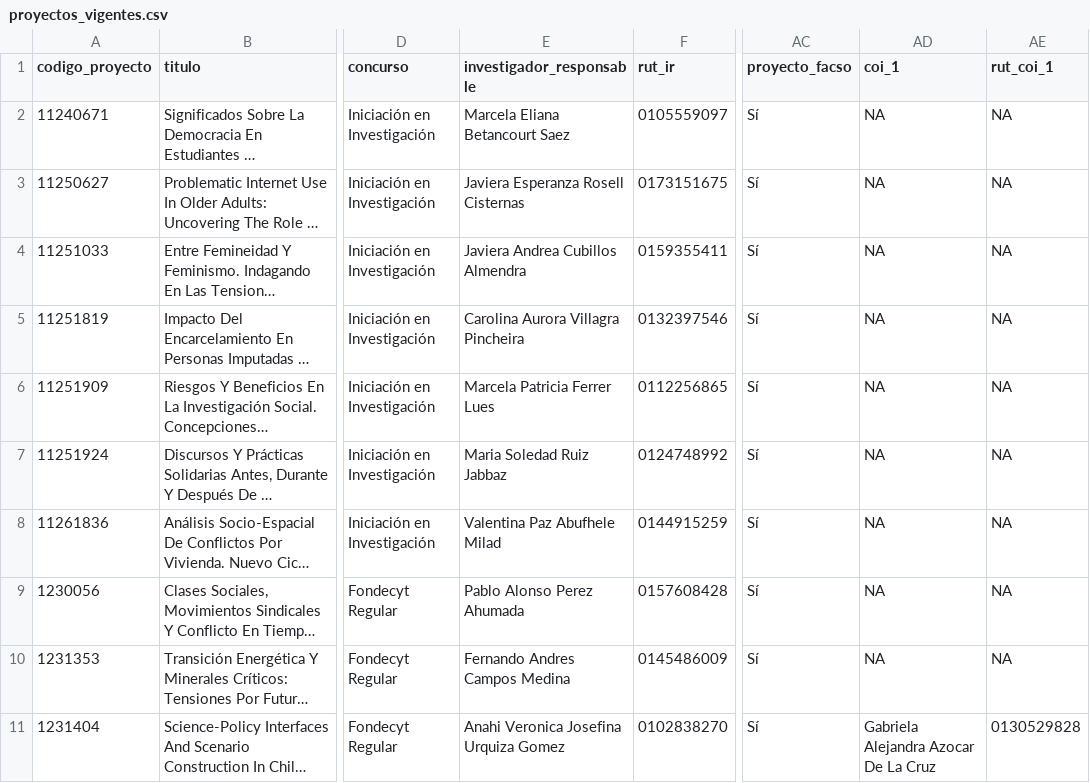
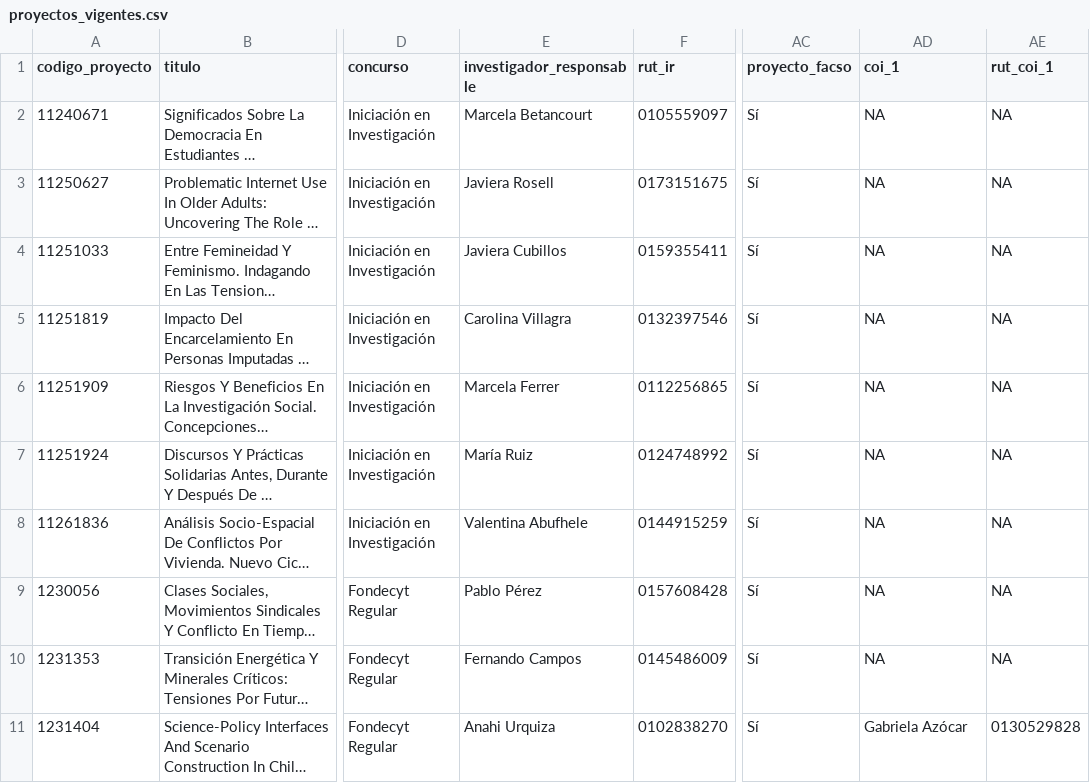
Before and after one commit to facso-investigacion/proyectos-vigentes, a CSV file: output/proyectos_vigentes.csv, drawn as a sheet; only a part is shown, gaps mark what is left out; long unchanged cells end in …; the diff covers the shown part only; the diff names each change by its address in the sheet, - before the commit and + after, or states it on an @@ line.

```diff
--- a/output/proyectos_vigentes.csv
+++ b/output/proyectos_vigentes.csv
-E2 (investigador_responsable): Marcela Eliana Betancourt Saez
+E2 (investigador_responsable): Marcela Betancourt
-E3 (investigador_responsable): Javiera Esperanza Rosell Cisternas
+E3 (investigador_responsable): Javiera Rosell
-E4 (investigador_responsable): Javiera Andrea Cubillos Almendra
+E4 (investigador_responsable): Javiera Cubillos
-E5 (investigador_responsable): Carolina Aurora Villagra Pincheira
+E5 (investigador_responsable): Carolina Villagra
-E6 (investigador_responsable): Marcela Patricia Ferrer Lues
+E6 (investigador_responsable): Marcela Ferrer
-E7 (investigador_responsable): Maria Soledad Ruiz Jabbaz
+E7 (investigador_responsable): María Ruiz
-E8 (investigador_responsable): Valentina Paz Abufhele Milad
+E8 (investigador_responsable): Valentina Abufhele
-E9 (investigador_responsable): Pablo Alonso Perez Ahumada
+E9 (investigador_responsable): Pablo Pérez
-E10 (investigador_responsable): Fernando Andres Campos Medina
+E10 (investigador_responsable): Fernando Campos
-E11 (investigador_responsable): Anahi Veronica Josefina Urquiza Gomez
+E11 (investigador_responsable): Anahi Urquiza
-AD11 (coi_1): Gabriela Alejandra Azocar De La Cruz
+AD11 (coi_1): Gabriela Azócar
```
Also changed, not shown: 67 edited cells elsewhere in this file, 4 other files.
